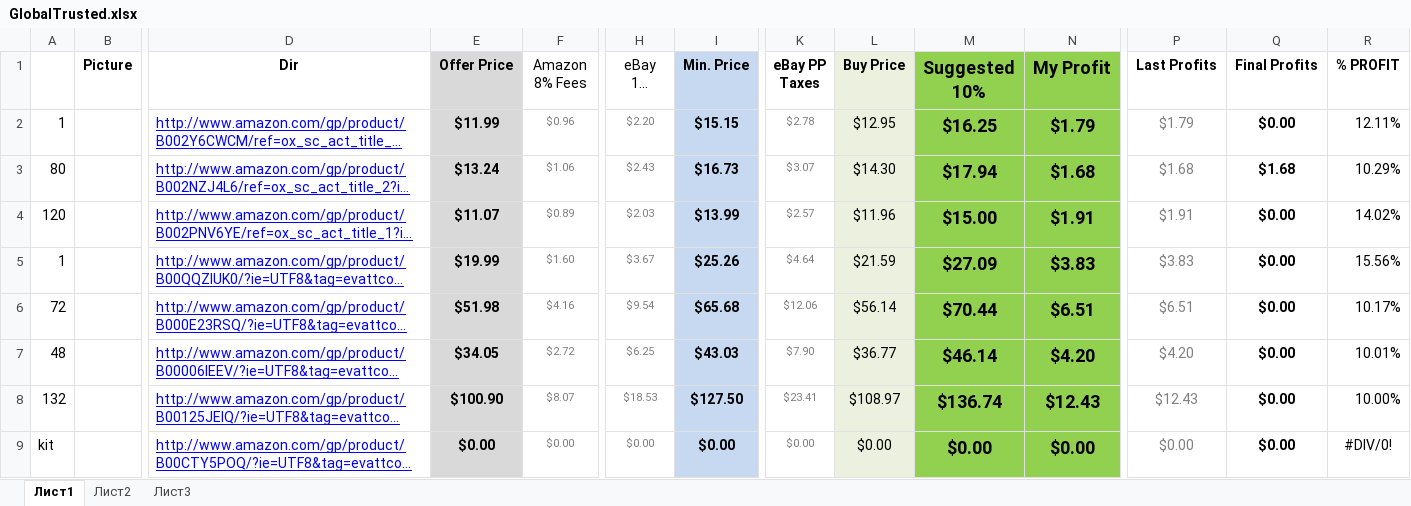
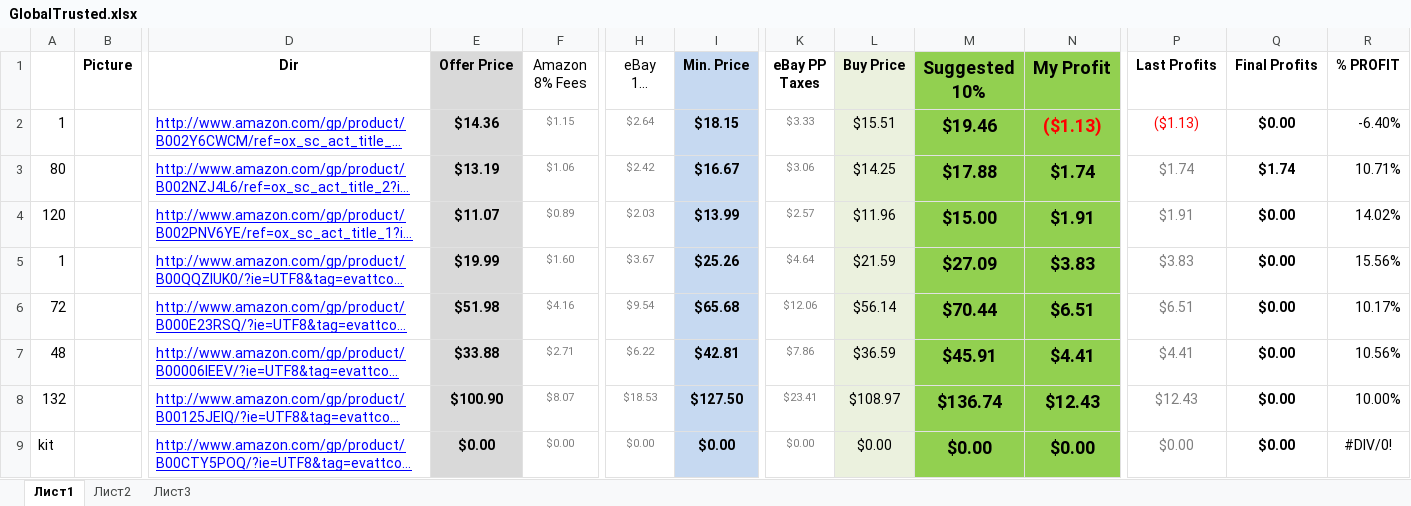
Before and after one commit to ralicaivanova/dstable, an Excel workbook: GlobalTrusted.xlsx, sheet Лист1, drawn as a sheet; only a part is shown, gaps mark what is left out; long unchanged cells end in …; values as stored, in another font and other column widths than the file's, no borders; charts and pictures not drawn; the diff covers the shown part only; the diff names each change by its address in the sheet, - before the commit and + after, or states it on an @@ line.

Commit message:
Последни цени... Приемай си таблицата!!!!

```diff
--- a/GlobalTrusted.xlsx (sheet Лист1)
+++ b/GlobalTrusted.xlsx (sheet Лист1)
-E2 (Offer Price): $11.99
+E2 (Offer Price): $14.36
-F2 (Amazon 8% Fees): $0.96
+F2 (Amazon 8% Fees): $1.15
-H2 (eBay 15% Fees): $2.20
+H2 (eBay 15% Fees): $2.64
-I2 (Min. Price): $15.15
+I2 (Min. Price): $18.15
-K2 (eBay PP Taxes): $2.78
+K2 (eBay PP Taxes): $3.33
-L2 (Buy Price): $12.95
+L2 (Buy Price): $15.51
-M2 (Suggested 10%): $16.25
+M2 (Suggested 10%): $19.46
-N2 (My Profit): $1.79
+N2 (My Profit): ($1.13)
-N2 text colour: black
+N2 text colour: #FF0000
-P2 (Last Profits): $1.79
+P2 (Last Profits): ($1.13)
-P2 text colour: #7F7F7F
+P2 text colour: #FF0000
-R2 (% PROFIT): 12.11%
+R2 (% PROFIT): -6.40%
-E3 (Offer Price): $13.24
+E3 (Offer Price): $13.19
-H3 (eBay 15% Fees): $2.43
+H3 (eBay 15% Fees): $2.42
-I3 (Min. Price): $16.73
+I3 (Min. Price): $16.67
-K3 (eBay PP Taxes): $3.07
+K3 (eBay PP Taxes): $3.06
-L3 (Buy Price): $14.30
+L3 (Buy Price): $14.25
-M3 (Suggested 10%): $17.94
+M3 (Suggested 10%): $17.88
-N3 (My Profit): $1.68
+N3 (My Profit): $1.74
-P3 (Last Profits): $1.68
+P3 (Last Profits): $1.74
-Q3 (Final Profits): $1.68
+Q3 (Final Profits): $1.74
-R3 (% PROFIT): 10.29%
+R3 (% PROFIT): 10.71%
-E7 (Offer Price): $34.05
+E7 (Offer Price): $33.88
-F7 (Amazon 8% Fees): $2.72
+F7 (Amazon 8% Fees): $2.71
-H7 (eBay 15% Fees): $6.25
+H7 (eBay 15% Fees): $6.22
-I7 (Min. Price): $43.03
+I7 (Min. Price): $42.81
-K7 (eBay PP Taxes): $7.90
+K7 (eBay PP Taxes): $7.86
-L7 (Buy Price): $36.77
+L7 (Buy Price): $36.59
-M7 (Suggested 10%): $46.14
+M7 (Suggested 10%): $45.91
-N7 (My Profit): $4.20
+N7 (My Profit): $4.41
-P7 (Last Profits): $4.20
+P7 (Last Profits): $4.41
-R7 (% PROFIT): 10.01%
+R7 (% PROFIT): 10.56%
```
Also changed, not shown: 22 edited cells elsewhere in this sheet.
